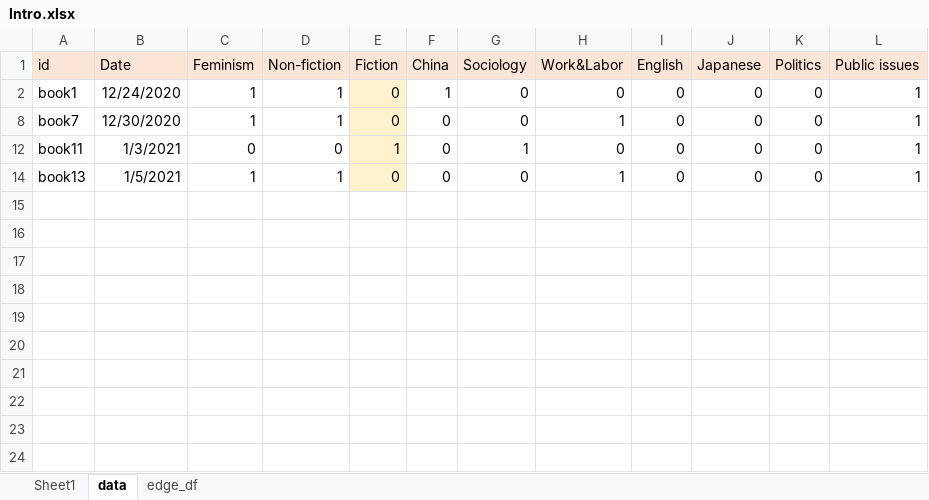
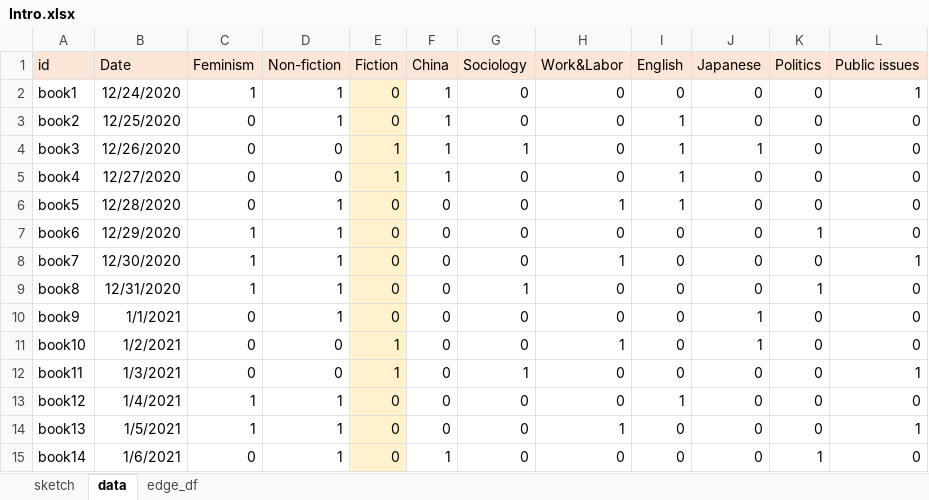
Before and after one commit to GloriaZhang666/bookUniverse, an Excel workbook: Intro.xlsx, sheet data, drawn as a sheet; values as stored, in another font and other column widths than the file's, no borders; charts and pictures not drawn; the diff names each change by its address in the sheet, - before the commit and + after, or states it on an @@ line.

Commit message:
add vba of Date Sort

```diff
--- a/Intro.xlsx (sheet data)
+++ b/Intro.xlsx (sheet data)
-sheet tab: Sheet1
+sheet tab: sketch
@@ row 3 unhidden: book2 | 12/25/2020 | 0 | 1 | 0 | 1 | 0 | 0 | 1 | 0 | 0 | 0 @@
@@ row 4 unhidden: book3 | 12/26/2020 | 0 | 0 | 1 | 1 | 1 | 0 | 1 | 1 | 0 | 0 @@
@@ row 5 unhidden: book4 | 12/27/2020 | 0 | 0 | 1 | 1 | 0 | 0 | 1 | 0 | 0 | 0 @@
@@ row 6 unhidden: book5 | 12/28/2020 | 0 | 1 | 0 | 0 | 0 | 1 | 1 | 0 | 0 | 0 @@
@@ row 7 unhidden: book6 | 12/29/2020 | 1 | 1 | 0 | 0 | 0 | 0 | 0 | 0 | 1 | 0 @@
@@ row 9 unhidden: book8 | 12/31/2020 | 1 | 1 | 0 | 0 | 1 | 0 | 0 | 0 | 1 | 0 @@
@@ row 10 unhidden: book9 | 1/1/2021 | 0 | 1 | 0 | 0 | 0 | 0 | 0 | 1 | 0 | 0 @@
@@ row 11 unhidden: book10 | 1/2/2021 | 0 | 0 | 1 | 0 | 0 | 1 | 0 | 1 | 0 | 0 @@
@@ row 13 unhidden: book12 | 1/4/2021 | 1 | 1 | 0 | 0 | 0 | 0 | 1 | 0 | 0 | 0 @@
@@ row 15 unhidden: book14 | 1/6/2021 | 0 | 1 | 0 | 1 | 0 | 0 | 0 | 0 | 1 | 0 @@
```
Also changed, not shown: charts or pictures.
